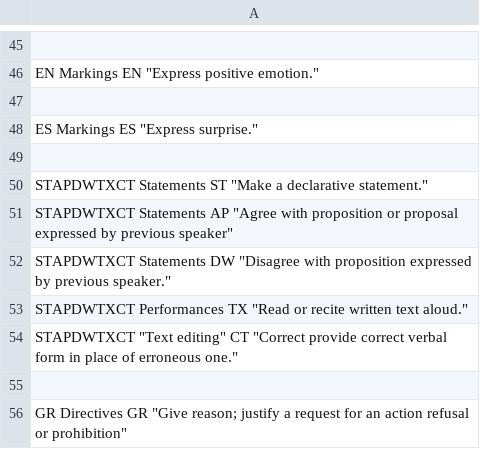
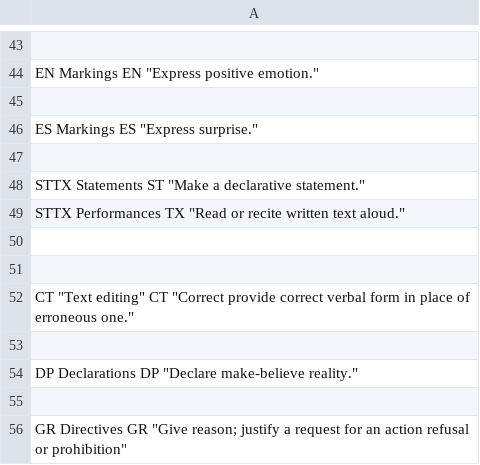
Before and after one commit to mitjanikolaus/childes-speech-acts, a CSV file: illocutionary_force_codes_translations.csv, drawn as a sheet; only a part is shown, gaps mark what is left out; the diff covers the shown part only.

Commit message:
Re-collapse force codes

```diff
--- a/illocutionary_force_codes_translations.csv
+++ b/illocutionary_force_codes_translations.csv
@@ -49,7 +47,9 @@ ES Markings ES "Express surprise."
 
-STAPDWTXCT Statements ST "Make a declarative statement."
-STAPDWTXCT Statements AP "Agree with proposition or proposal expressed by previous speaker"
-STAPDWTXCT Statements DW "Disagree with proposition expressed by previous speaker."
-STAPDWTXCT Performances TX "Read or recite written text aloud."
-STAPDWTXCT "Text editing" CT "Correct provide correct verbal form in place of erroneous one."
+STTX Statements ST "Make a declarative statement."
+STTX Performances TX "Read or recite written text aloud."
+
+
+CT "Text editing" CT "Correct provide correct verbal form in place of erroneous one."
+
+DP Declarations DP "Declare make-believe reality."
 
```
Also changed, not shown: 12 added rows, 8 removed rows and 13 edited cells elsewhere in this file.
